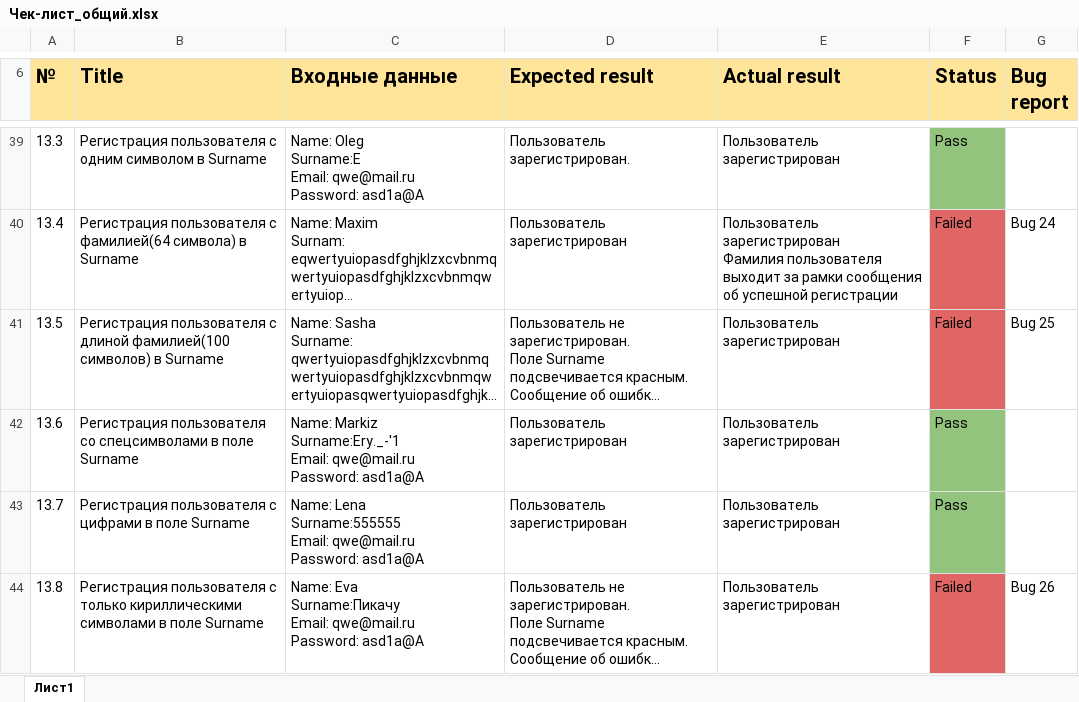
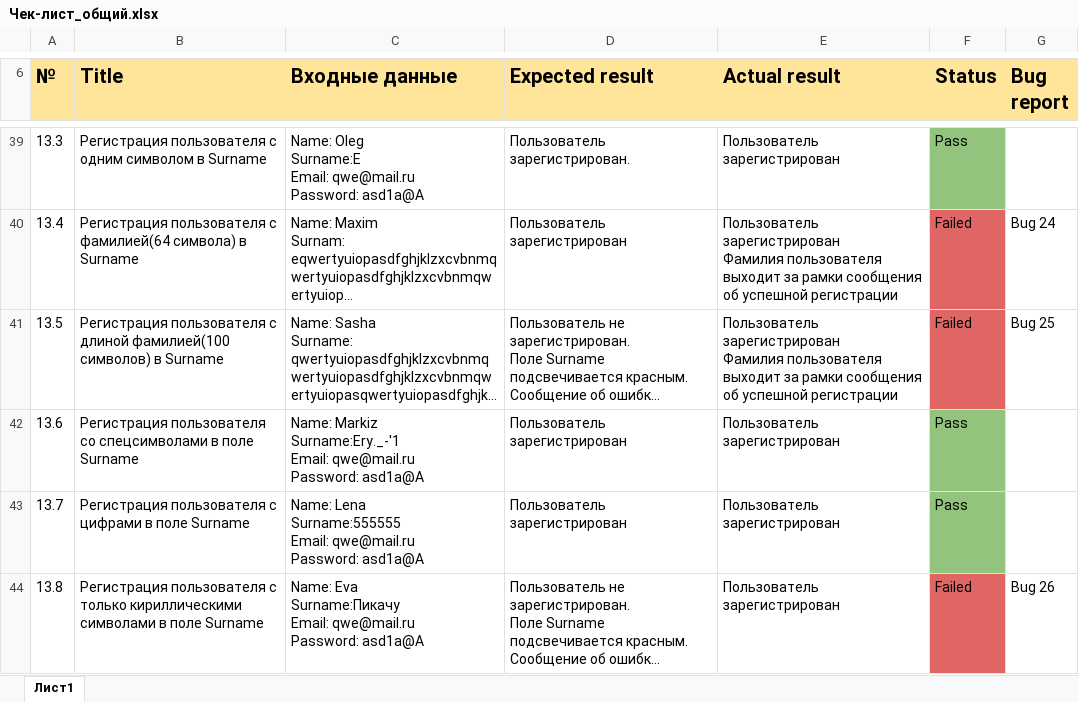
Before and after one commit to Devyatyi93/HW_testing_form_registration, an Excel workbook: Чек-лист_общий.xlsx, sheet Лист1, drawn as a sheet; only a part is shown, gaps mark what is left out; long unchanged cells end in …; values as stored, in another font and other column widths than the file's, no borders; charts and pictures not drawn; ↵ is a line break in a cell; the diff names each change by its address in the sheet, - before the commit and + after, or states it on an @@ line.

Commit message:
add new file Bug-reports and Список_улучшений

```diff
--- a/Чек-лист_общий.xlsx (sheet Лист1)
+++ b/Чек-лист_общий.xlsx (sheet Лист1)
-E41 (Actual result): Пользователь зарегистрирован
+E41 (Actual result): Пользователь зарегистрирован ↵ Фамилия пользователя выходит за рамки сообщения об успешной регистрации
```
Also changed, not shown: charts or pictures, 2 other files.
